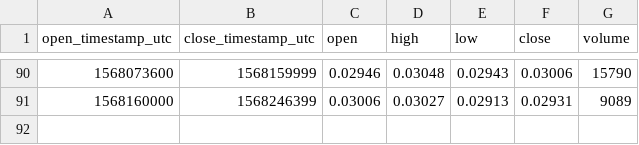
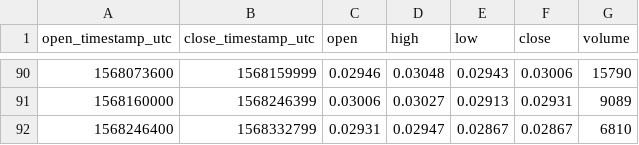
Before and after one commit to cryptobigbro/bitmex-BCHU19, a CSV file: bitmex-BCHU19-1d.csv, drawn as a sheet; only a part is shown, gaps mark what is left out; the diff names each change by its address in the sheet, - before the commit and + after, or states it on an @@ line.

```diff
--- a/bitmex-BCHU19-1d.csv
+++ b/bitmex-BCHU19-1d.csv
+row 92: 1568246400 | 1568332799 | 0.02931 | 0.02947 | 0.02867 | 0.02867 | 6810
```
Also changed, not shown: bitmex-BCHU19-1h.csv.
